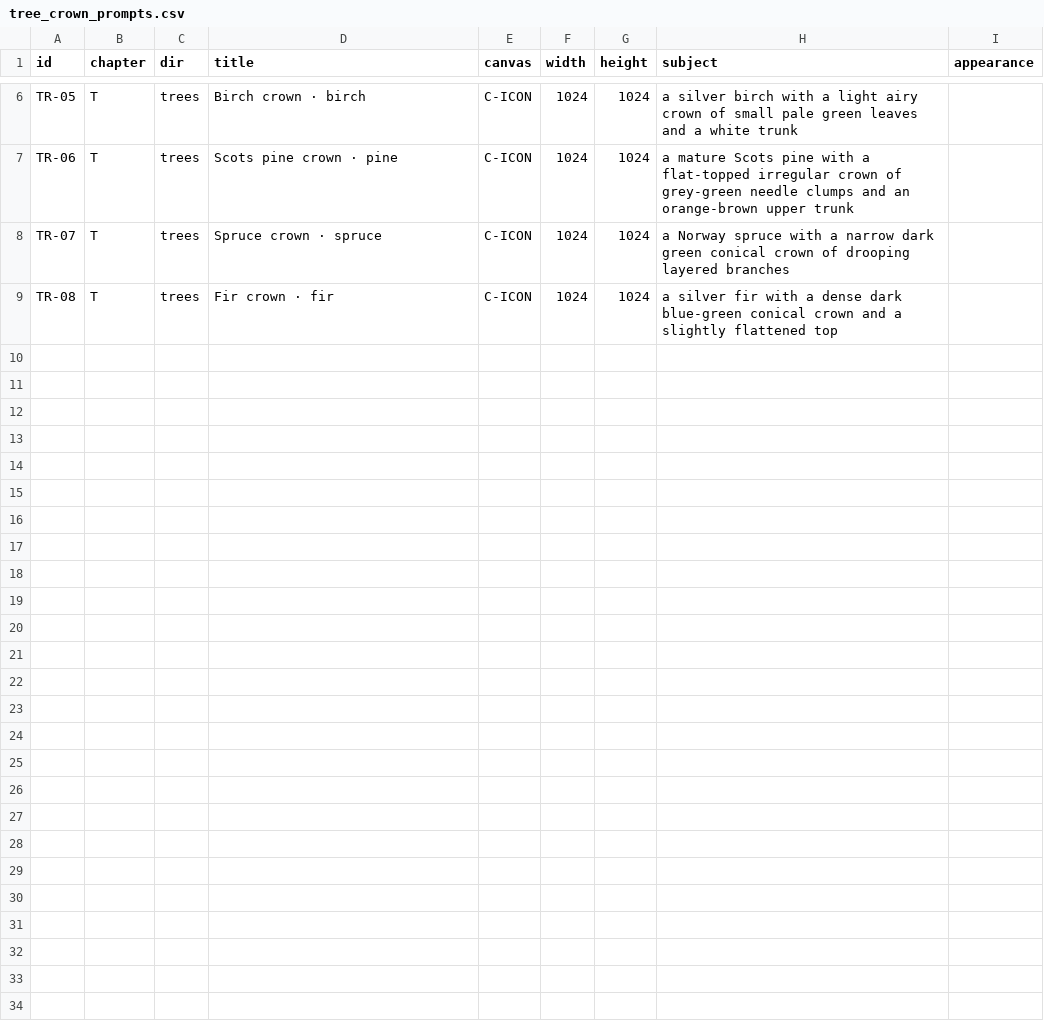
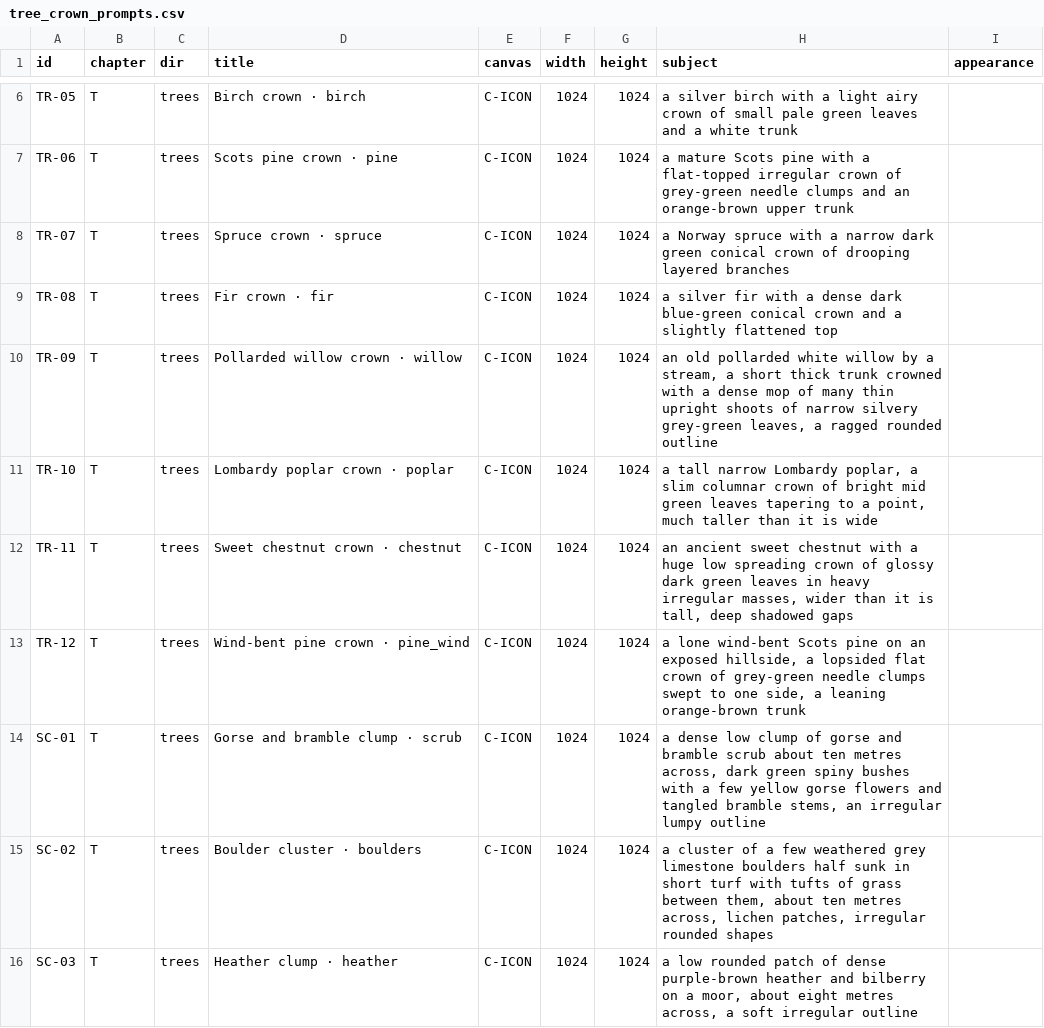
Before and after one commit to samuelzhang1201/game_design, a CSV file: assets/imagegen/tree_crown_prompts.csv, drawn as a sheet; only a part is shown, gaps mark what is left out.

```diff
--- a/assets/imagegen/tree_crown_prompts.csv
+++ b/assets/imagegen/tree_crown_prompts.csv
@@ -9 +9,8 @@ TR-07,T,trees,Spruce crown · spruce,C-ICON,1024,1024,"a Norway spruce with a na
 TR-08,T,trees,Fir crown · fir,C-ICON,1024,1024,"a silver fir with a dense dark blue-green conical crown and a slightly flattened top",
+TR-09,T,trees,Pollarded willow crown · willow,C-ICON,1024,1024,"an old pollarded white willow by a stream, a short thick trunk crowned with a dense mop of many thin upright shoots of narrow silvery grey-green leaves, a ragged rounded outline",
+TR-10,T,trees,Lombardy poplar crown · poplar,C-ICON,1024,1024,"a tall narrow Lombardy poplar, a slim columnar crown of bright mid green leaves tapering to a point, much taller than it is wide",
+TR-11,T,trees,Sweet chestnut crown · chestnut,C-ICON,1024,1024,"an ancient sweet chestnut with a huge low spreading crown of glossy dark green leaves in heavy irregular masses, wider than it is tall, deep shadowed gaps",
+TR-12,T,trees,Wind-bent pine crown · pine_wind,C-ICON,1024,1024,"a lone wind-bent Scots pine on an exposed hillside, a lopsided flat crown of grey-green needle clumps swept to one side, a leaning orange-brown trunk",
+SC-01,T,trees,Gorse and bramble clump · scrub,C-ICON,1024,1024,"a dense low clump of gorse and bramble scrub about ten metres across, dark green spiny bushes with a few yellow gorse flowers and tangled bramble stems, an irregular lumpy outline",
+SC-02,T,trees,Boulder cluster · boulders,C-ICON,1024,1024,"a cluster of a few weathered grey limestone boulders half sunk in short turf with tufts of grass between them, about ten metres across, lichen patches, irregular rounded shapes",
+SC-03,T,trees,Heather clump · heather,C-ICON,1024,1024,"a low rounded patch of dense purple-brown heather and bilberry on a moor, about eight metres across, a soft irregular outline",
```
Also changed, not shown: 1 other file.
